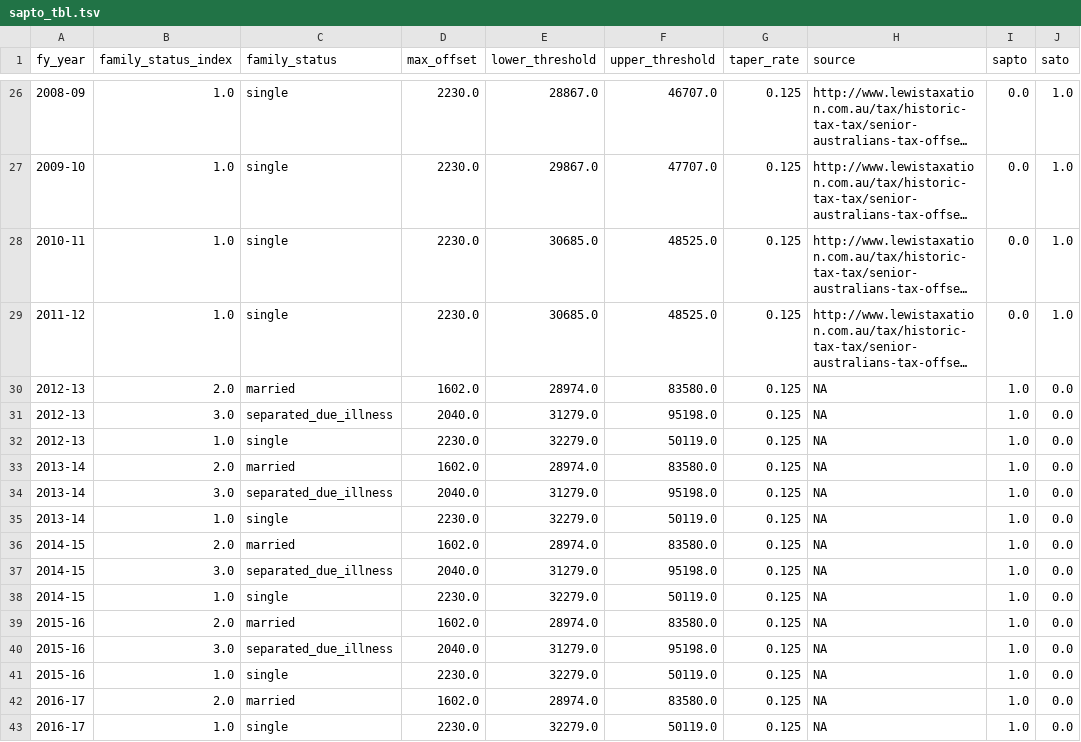
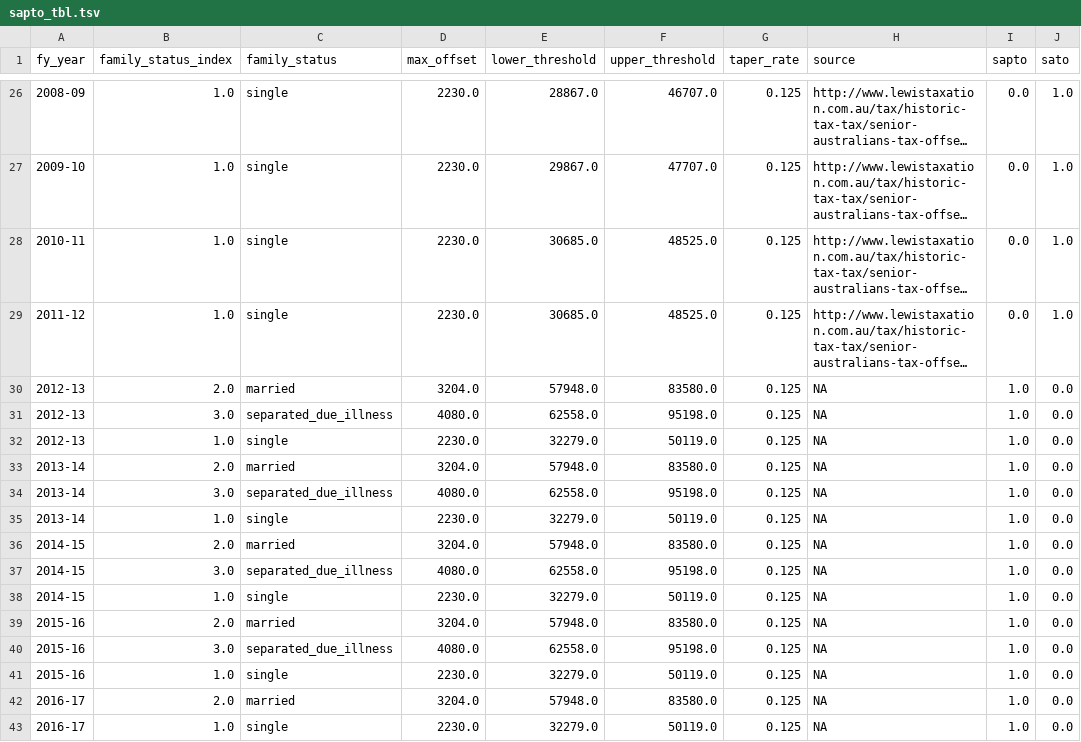
Before and after one commit to HughParsonage/grattan, a TSV file: data-raw/sapto_tbl.tsv, drawn as a sheet; only a part is shown, gaps mark what is left out; long unchanged cells end in …; the diff covers the shown part only; the diff names each change by its address in the sheet, - before the commit and + after, or states it on an @@ line.

```diff
--- a/data-raw/sapto_tbl.tsv
+++ b/data-raw/sapto_tbl.tsv
-D30 (max_offset): 1602.0
+D30 (max_offset): 3204.0
-E30 (lower_threshold): 28974.0
+E30 (lower_threshold): 57948.0
-D31 (max_offset): 2040.0
+D31 (max_offset): 4080.0
-E31 (lower_threshold): 31279.0
+E31 (lower_threshold): 62558.0
-D33 (max_offset): 1602.0
+D33 (max_offset): 3204.0
-E33 (lower_threshold): 28974.0
+E33 (lower_threshold): 57948.0
-D34 (max_offset): 2040.0
+D34 (max_offset): 4080.0
-E34 (lower_threshold): 31279.0
+E34 (lower_threshold): 62558.0
-D36 (max_offset): 1602.0
+D36 (max_offset): 3204.0
-E36 (lower_threshold): 28974.0
+E36 (lower_threshold): 57948.0
-D37 (max_offset): 2040.0
+D37 (max_offset): 4080.0
-E37 (lower_threshold): 31279.0
+E37 (lower_threshold): 62558.0
-D39 (max_offset): 1602.0
+D39 (max_offset): 3204.0
-E39 (lower_threshold): 28974.0
+E39 (lower_threshold): 57948.0
-D40 (max_offset): 2040.0
+D40 (max_offset): 4080.0
-E40 (lower_threshold): 31279.0
+E40 (lower_threshold): 62558.0
-D42 (max_offset): 1602.0
+D42 (max_offset): 3204.0
-E42 (lower_threshold): 28974.0
+E42 (lower_threshold): 57948.0
```
Also changed, not shown: 32 edited cells elsewhere in this file, 5 other files.
